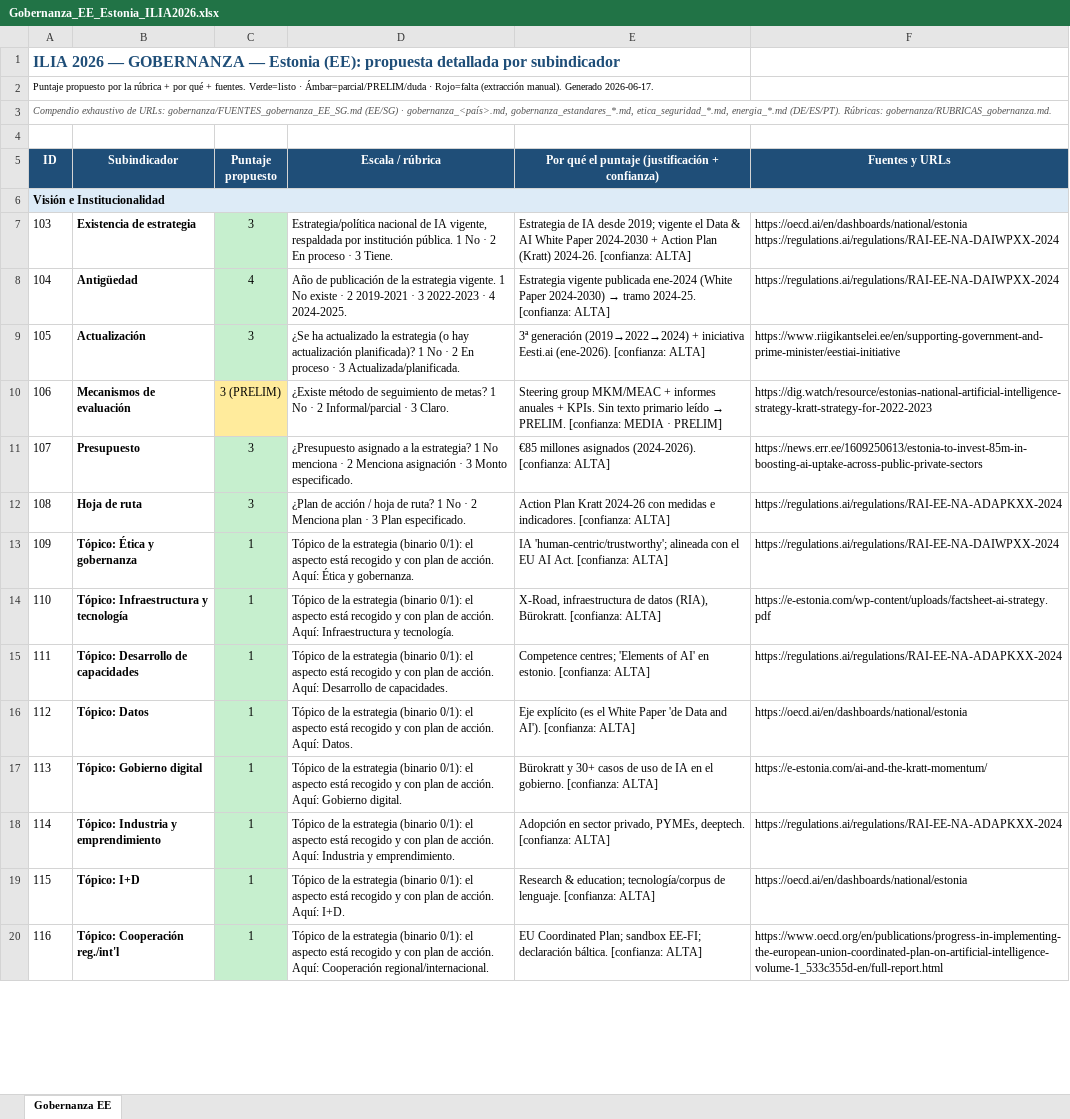
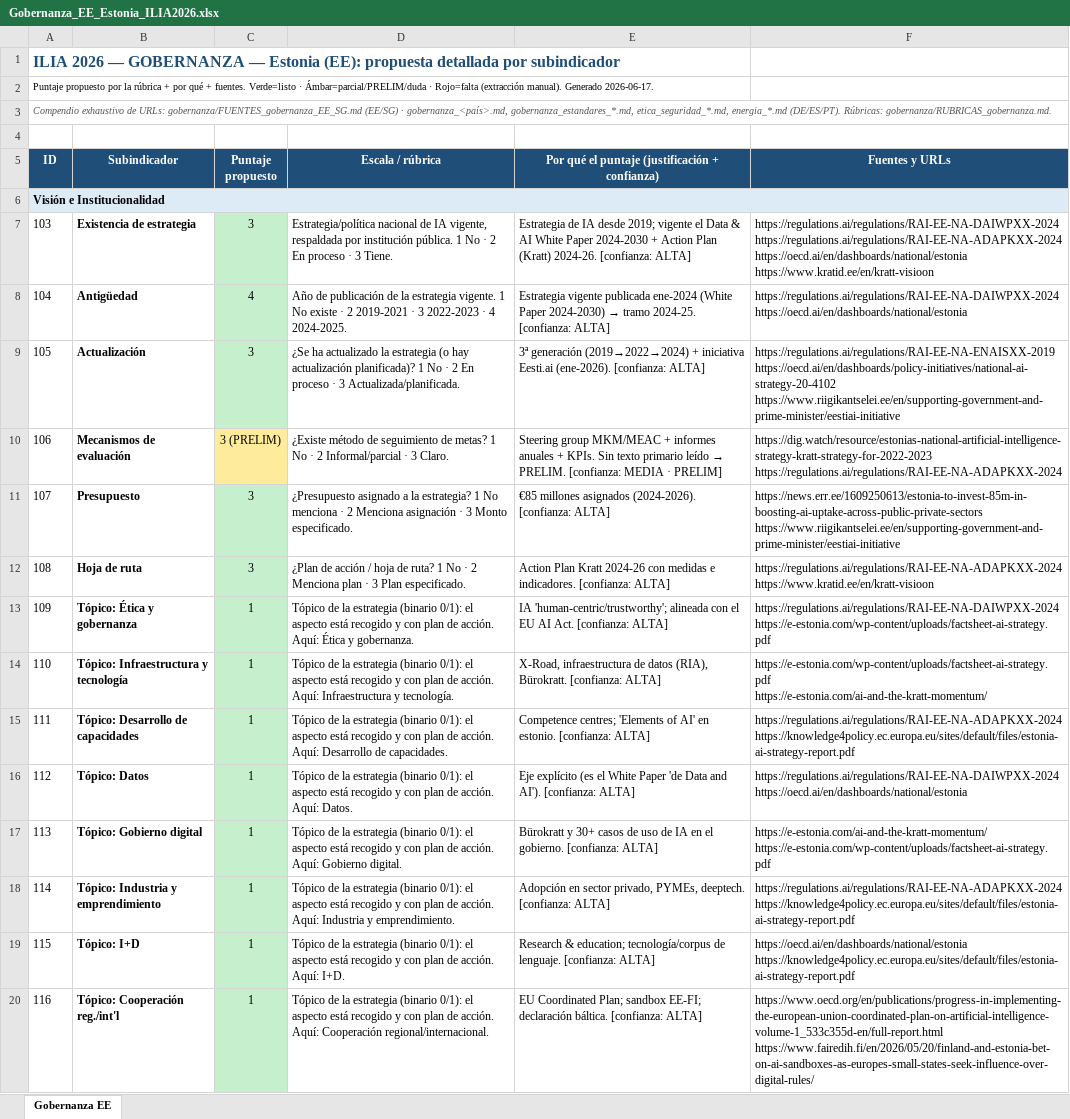
Before and after one commit to aplicaciones-foresight/ilia26-participacion, an Excel workbook: data/paises_extra/por_pais/Gobernanza_EE_Estonia_ILIA2026.xlsx, sheet Gobernanza EE, drawn as a sheet; only a part is shown; values as stored, in another font and other column widths than the file's, no borders; ↵ is a line break in a cell; the diff covers the shown part only; the diff names each change by its address in the sheet, - before the commit and + after, or states it on an @@ line.

```diff
--- a/data/paises_extra/por_pais/Gobernanza_EE_Estonia_ILIA2026.xlsx (sheet Gobernanza EE)
+++ b/data/paises_extra/por_pais/Gobernanza_EE_Estonia_ILIA2026.xlsx (sheet Gobernanza EE)
-F7 (Fuentes y URLs): https://oecd.ai/en/dashboards/national/estonia ↵ https://regulations.ai/regulations/RAI-EE-NA-DAIWPXX-2024
+F7 (Fuentes y URLs): https://regulations.ai/regulations/RAI-EE-NA-DAIWPXX-2024 ↵ https://regulations.ai/regulations/RAI-EE-NA-ADAPKXX-2024 ↵ https://oecd.ai/en/dashboards/national/estonia ↵ https://www.kratid.ee/en/kratt-visioon
-F8 (Fuentes y URLs): https://regulations.ai/regulations/RAI-EE-NA-DAIWPXX-2024
+F8 (Fuentes y URLs): https://regulations.ai/regulations/RAI-EE-NA-DAIWPXX-2024 ↵ https://oecd.ai/en/dashboards/national/estonia
-F9 (Fuentes y URLs): https://www.riigikantselei.ee/en/supporting-government-and-prime-minister/eestiai-initiative
+F9 (Fuentes y URLs): https://regulations.ai/regulations/RAI-EE-NA-ENAISXX-2019 ↵ https://oecd.ai/en/dashboards/policy-initiatives/national-ai-strategy-20-4102 ↵ https://www.riigikantselei.ee/en/supporting-government-and-prime-minister/eestiai-initiative
-F10 (Fuentes y URLs): https://dig.watch/resource/estonias-national-artificial-intelligence-strategy-kratt-strategy-for-2022-2023
+F10 (Fuentes y URLs): https://dig.watch/resource/estonias-national-artificial-intelligence-strategy-kratt-strategy-for-2022-2023 ↵ https://regulations.ai/regulations/RAI-EE-NA-ADAPKXX-2024
-F11 (Fuentes y URLs): https://news.err.ee/1609250613/estonia-to-invest-85m-in-boosting-ai-uptake-across-public-private-sectors
+F11 (Fuentes y URLs): https://news.err.ee/1609250613/estonia-to-invest-85m-in-boosting-ai-uptake-across-public-private-sectors ↵ https://www.riigikantselei.ee/en/supporting-government-and-prime-minister/eestiai-initiative
-F12 (Fuentes y URLs): https://regulations.ai/regulations/RAI-EE-NA-ADAPKXX-2024
+F12 (Fuentes y URLs): https://regulations.ai/regulations/RAI-EE-NA-ADAPKXX-2024 ↵ https://www.kratid.ee/en/kratt-visioon
-F13 (Fuentes y URLs): https://regulations.ai/regulations/RAI-EE-NA-DAIWPXX-2024
+F13 (Fuentes y URLs): https://regulations.ai/regulations/RAI-EE-NA-DAIWPXX-2024 ↵ https://e-estonia.com/wp-content/uploads/factsheet-ai-strategy.pdf
-F14 (Fuentes y URLs): https://e-estonia.com/wp-content/uploads/factsheet-ai-strategy.pdf
+F14 (Fuentes y URLs): https://e-estonia.com/wp-content/uploads/factsheet-ai-strategy.pdf ↵ https://e-estonia.com/ai-and-the-kratt-momentum/
-F15 (Fuentes y URLs): https://regulations.ai/regulations/RAI-EE-NA-ADAPKXX-2024
+F15 (Fuentes y URLs): https://regulations.ai/regulations/RAI-EE-NA-ADAPKXX-2024 ↵ https://knowledge4policy.ec.europa.eu/sites/default/files/estonia-ai-strategy-report.pdf
-F16 (Fuentes y URLs): https://oecd.ai/en/dashboards/national/estonia
+F16 (Fuentes y URLs): https://regulations.ai/regulations/RAI-EE-NA-DAIWPXX-2024 ↵ https://oecd.ai/en/dashboards/national/estonia
-F17 (Fuentes y URLs): https://e-estonia.com/ai-and-the-kratt-momentum/
+F17 (Fuentes y URLs): https://e-estonia.com/ai-and-the-kratt-momentum/ ↵ https://e-estonia.com/wp-content/uploads/factsheet-ai-strategy.pdf
-F18 (Fuentes y URLs): https://regulations.ai/regulations/RAI-EE-NA-ADAPKXX-2024
+F18 (Fuentes y URLs): https://regulations.ai/regulations/RAI-EE-NA-ADAPKXX-2024 ↵ https://knowledge4policy.ec.europa.eu/sites/default/files/estonia-ai-strategy-report.pdf
-F19 (Fuentes y URLs): https://oecd.ai/en/dashboards/national/estonia
+F19 (Fuentes y URLs): https://oecd.ai/en/dashboards/national/estonia ↵ https://knowledge4policy.ec.europa.eu/sites/default/files/estonia-ai-strategy-report.pdf
-F20 (Fuentes y URLs): https://www.oecd.org/en/publications/progress-in-implementing-the-european-union-coordinated-plan-on-artificial-intelligence-volume-1_533c355d-en/full-report.html
+F20 (Fuentes y URLs): https://www.oecd.org/en/publications/progress-in-implementing-the-european-union-coordinated-plan-on-artificial-intelligence-volume-1_533c355d-en/full-report.html ↵ https://www.fairedih.fi/en/2026/05/20/finland-and-estonia-bet-on-ai-sandboxes-as-europes-small-states-seek-influence-over-digital-rules/
```
Also changed, not shown: 12 edited cells elsewhere in this sheet, data/paises_extra/por_pais/Gobernanza_DE_Alemania_ILIA2026.xlsx, data/paises_extra/por_pais/Gobernanza_ES_Espana_ILIA2026.xlsx, 4 other files.
